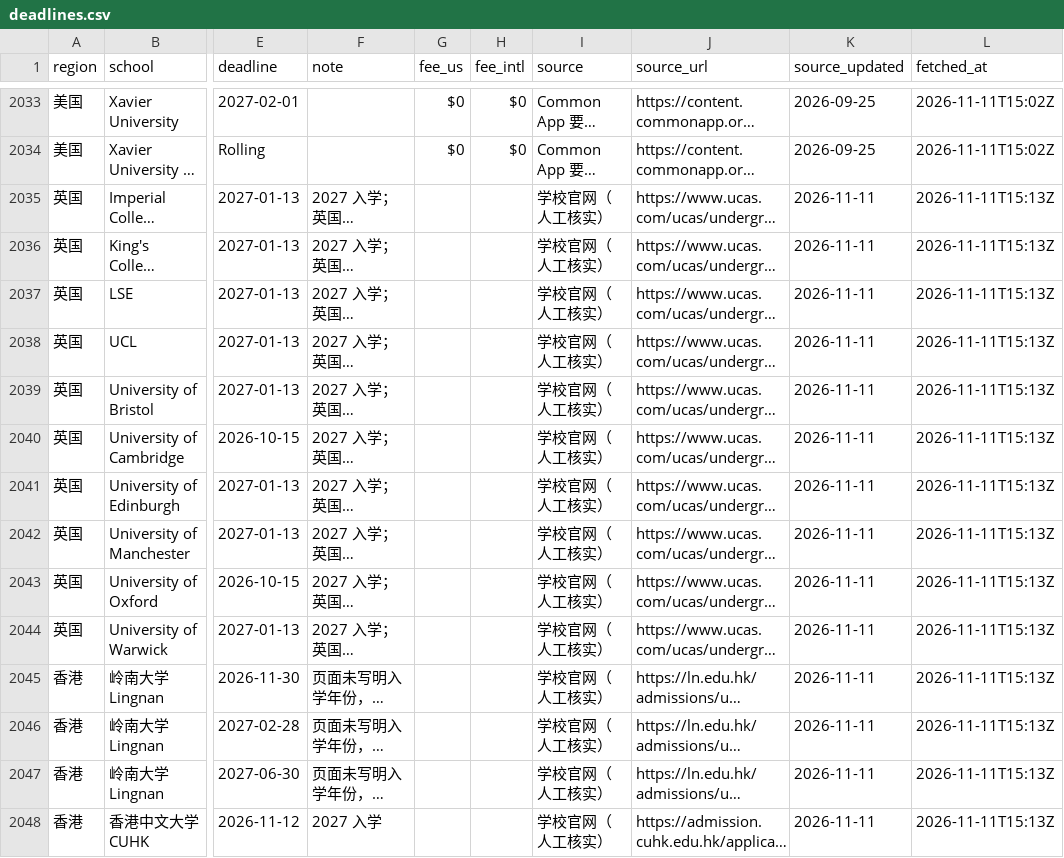
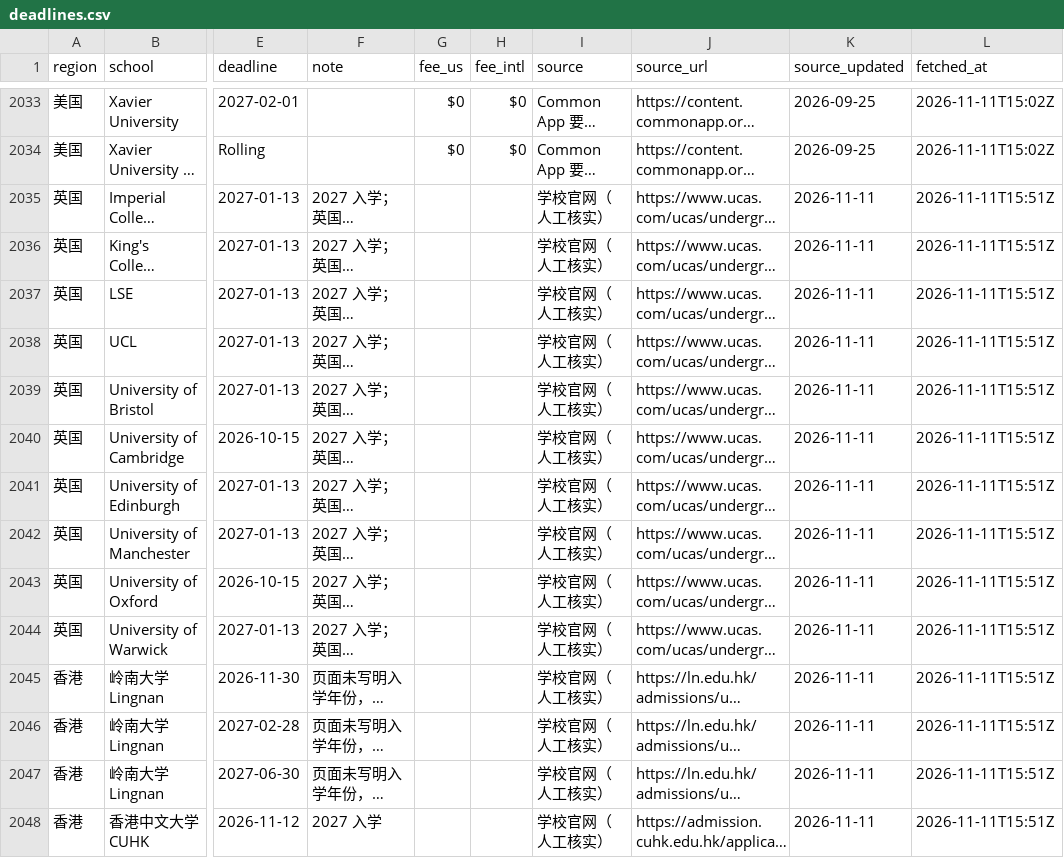
Before and after one commit to 3VEN5/20w, a CSV file: deadline-crawler/data/deadlines.csv, drawn as a sheet; only a part is shown, gaps mark what is left out; long unchanged cells end in …; the diff covers the shown part only; the diff names each change by its address in the sheet, - before the commit and + after, or states it on an @@ line.

```diff
--- a/deadline-crawler/data/deadlines.csv
+++ b/deadline-crawler/data/deadlines.csv
-L2035:L2048 (fetched_at): 2026-11-11T15:13Z
+L2035:L2048 (fetched_at): 2026-11-11T15:51Z
```
Also changed, not shown: 34 edited cells elsewhere in this file, 4 other files.
